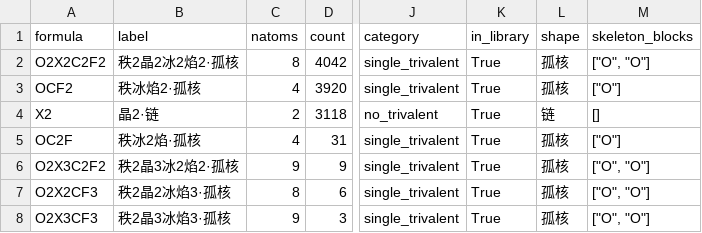
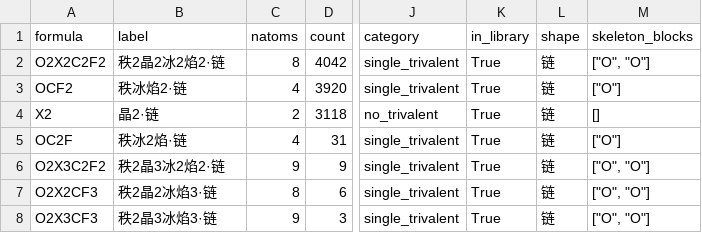
Before and after one commit to fpg9999/alchemy, a CSV file: data/biomes/t63_phase2.csv, drawn as a sheet; only a part is shown, gaps mark what is left out; the diff names each change by its address in the sheet, - before the commit and + after, or states it on an @@ line.

```diff
--- a/data/biomes/t63_phase2.csv
+++ b/data/biomes/t63_phase2.csv
-B2 (label): 秩2晶2冰2焰2·孤核
+B2 (label): 秩2晶2冰2焰2·链
-L2:L3 (shape): 孤核
+L2:L3 (shape): 链
-B3 (label): 秩冰焰2·孤核
+B3 (label): 秩冰焰2·链
-B5 (label): 秩冰2焰·孤核
+B5 (label): 秩冰2焰·链
-L5:L8 (shape): 孤核
+L5:L8 (shape): 链
-B6 (label): 秩2晶3冰2焰2·孤核
+B6 (label): 秩2晶3冰2焰2·链
-B7 (label): 秩2晶2冰焰3·孤核
+B7 (label): 秩2晶2冰焰3·链
-B8 (label): 秩2晶3冰焰3·孤核
+B8 (label): 秩2晶3冰焰3·链
```
Also changed, not shown: data/biomes/t55_kinetic.csv, data/biomes/t57_area.csv, 40 other files.
